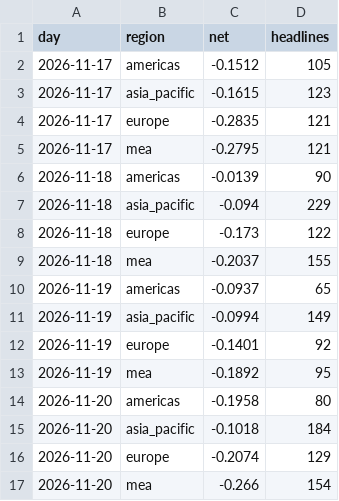
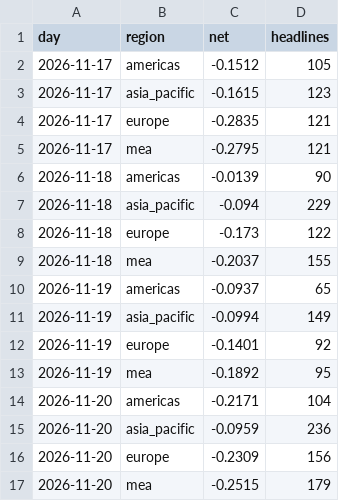
Before and after one commit to iamaber/global-news-sentiment, a CSV file: trend.csv, drawn as a sheet.

```diff
--- a/trend.csv
+++ b/trend.csv
@@ -13,5 +13,5 @@ day,region,net,headlines
 2026-11-19,mea,-0.1892,95
-2026-11-20,americas,-0.1958,80
-2026-11-20,asia_pacific,-0.1018,184
-2026-11-20,europe,-0.2074,129
-2026-11-20,mea,-0.266,154
+2026-11-20,americas,-0.2171,104
+2026-11-20,asia_pacific,-0.0959,236
+2026-11-20,europe,-0.2309,156
+2026-11-20,mea,-0.2515,179
```
Also changed, not shown: sources.csv, 1 other file.
